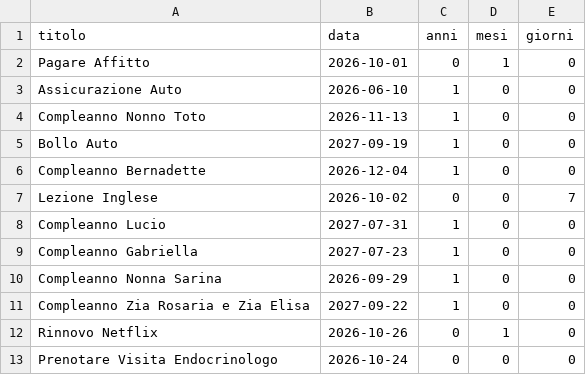
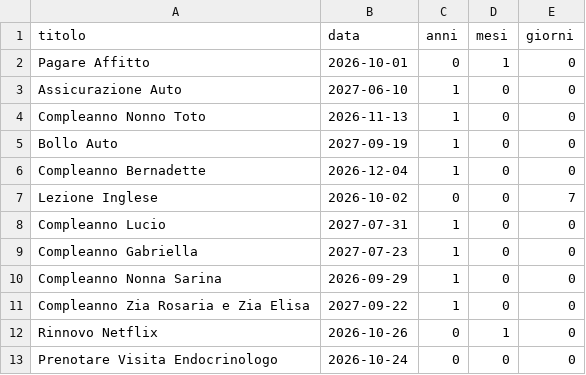
Before and after one commit to Fedegio29/AutomaticReminder, a CSV file: reminder.csv, drawn as a sheet.

Commit message:
Update Assicurazione Auto date to 2027-06-10

```diff
--- a/reminder.csv
+++ b/reminder.csv
@@ -2,3 +2,3 @@ titolo,data,anni,mesi,giorni
 Pagare Affitto,2026-10-01,0,1,0
-Assicurazione Auto,2026-06-10,1,0,0
+Assicurazione Auto,2027-06-10,1,0,0
 Compleanno Nonno Toto,2026-11-13,1,0,0
```
